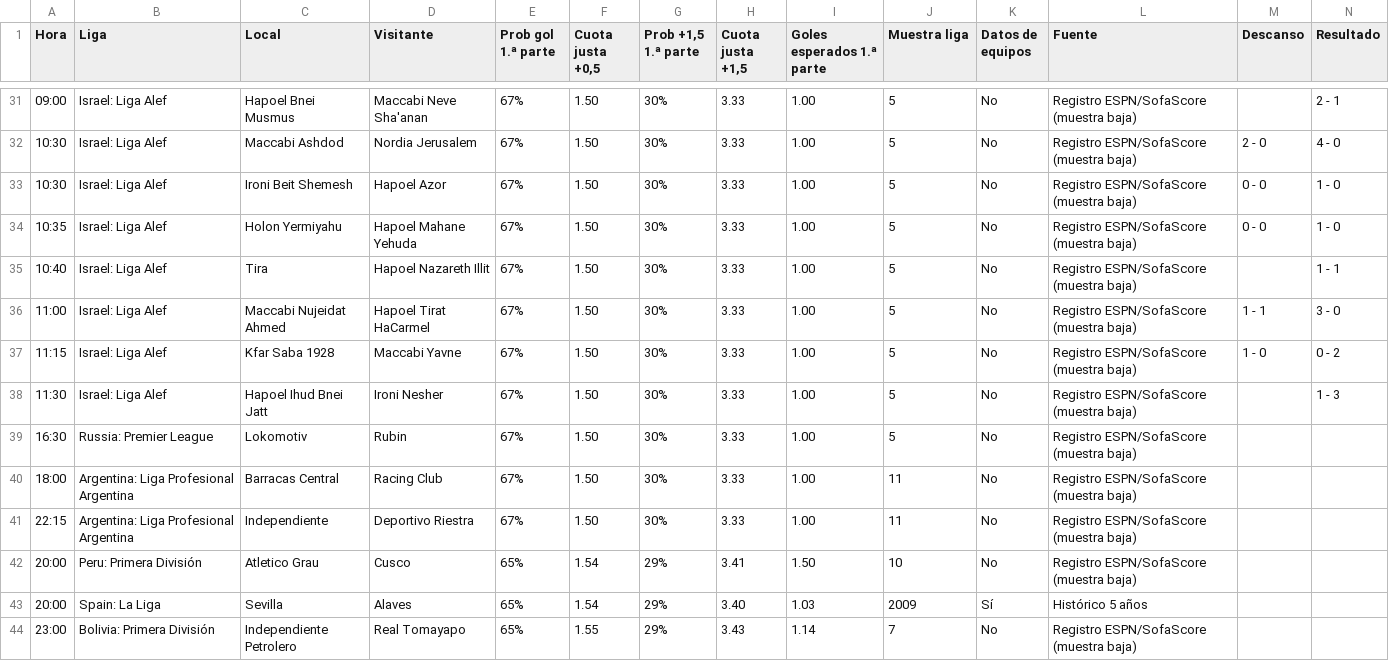
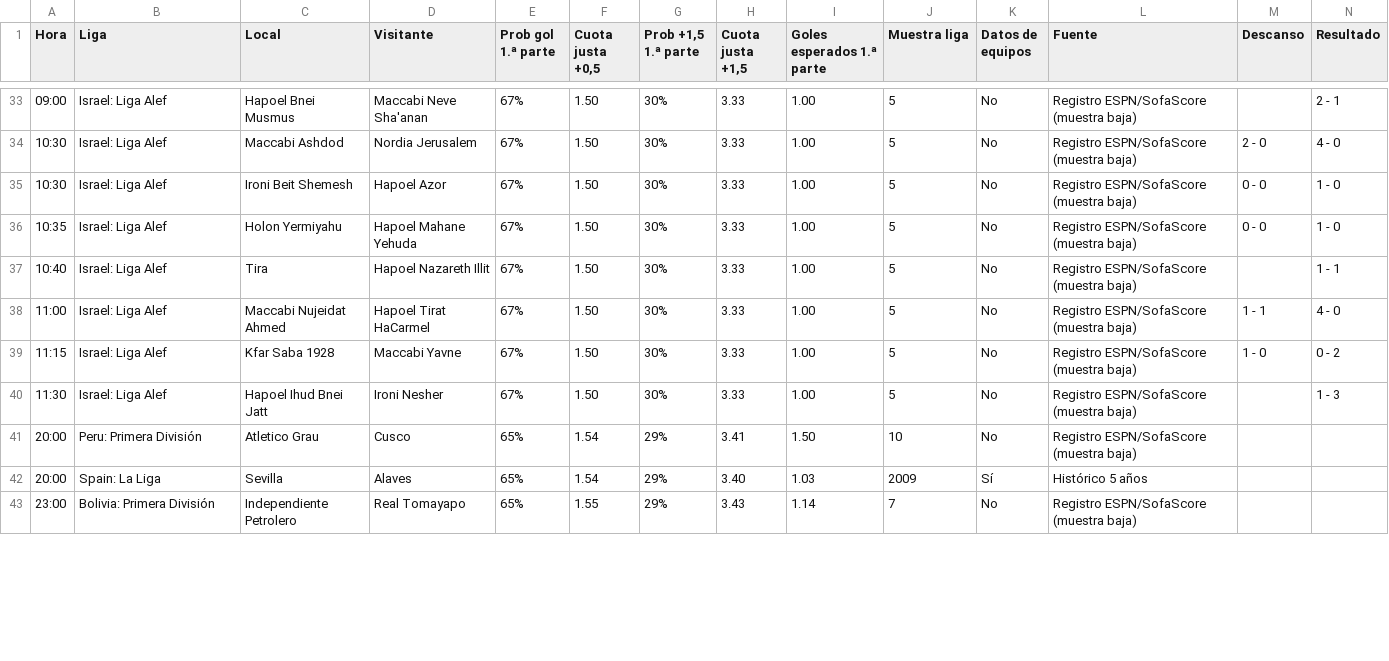
Before and after one commit to angelo4848/angelo-analytics, a CSV file: data/tab_mas05.csv, drawn as a sheet; only a part is shown, gaps mark what is left out; the diff covers the shown part only.

```diff
--- a/data/tab_mas05.csv
+++ b/data/tab_mas05.csv
@@ -35,8 +37,5 @@ Hora,Liga,Local,Visitante,Prob gol 1.ª parte,"Cuota justa +0,5","Prob +1,5 1.ª
 10:40,Israel: Liga Alef,Tira,Hapoel Nazareth Illit,67%,1.50,30%,3.33,1.00,5,No,Registro ESPN/SofaScore (muestra baja),,1 - 1
-11:00,Israel: Liga Alef,Maccabi Nujeidat Ahmed,Hapoel Tirat HaCarmel,67%,1.50,30%,3.33,1.00,5,No,Registro ESPN/SofaScore (muestra baja),1 - 1,3 - 0
+11:00,Israel: Liga Alef,Maccabi Nujeidat Ahmed,Hapoel Tirat HaCarmel,67%,1.50,30%,3.33,1.00,5,No,Registro ESPN/SofaScore (muestra baja),1 - 1,4 - 0
 11:15,Israel: Liga Alef,Kfar Saba 1928,Maccabi Yavne,67%,1.50,30%,3.33,1.00,5,No,Registro ESPN/SofaScore (muestra baja),1 - 0,0 - 2
 11:30,Israel: Liga Alef,Hapoel Ihud Bnei Jatt,Ironi Nesher,67%,1.50,30%,3.33,1.00,5,No,Registro ESPN/SofaScore (muestra baja),,1 - 3
-16:30,Russia: Premier League,Lokomotiv,Rubin,67%,1.50,30%,3.33,1.00,5,No,Registro ESPN/SofaScore (muestra baja),,
-18:00,Argentina: Liga Profesional Argentina,Barracas Central,Racing Club,67%,1.50,30%,3.33,1.00,11,No,Registro ESPN/SofaScore (muestra baja),,
-22:15,Argentina: Liga Profesional Argentina,Independiente,Deportivo Riestra,67%,1.50,30%,3.33,1.00,11,No,Registro ESPN/SofaScore (muestra baja),,
 20:00,Peru: Primera División,Atletico Grau,Cusco,65%,1.54,29%,3.41,1.50,10,No,Registro ESPN/SofaScore (muestra baja),,
```
Also changed, not shown: 3 added rows and 63 edited cells elsewhere in this file, app.csv, data/pronosticos.csv, 4 other files.
